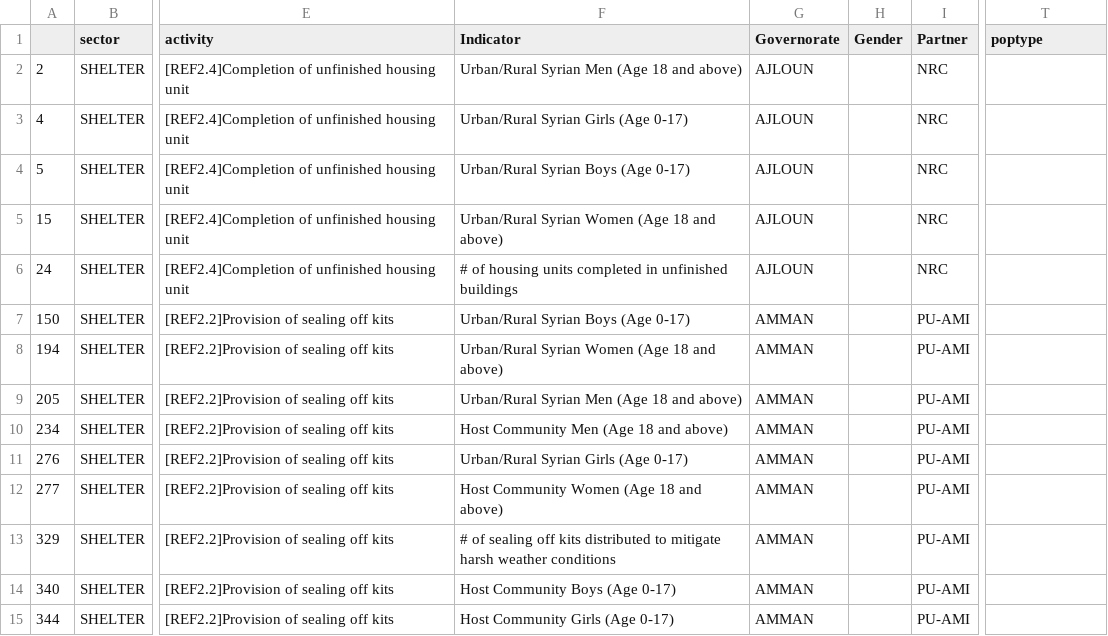
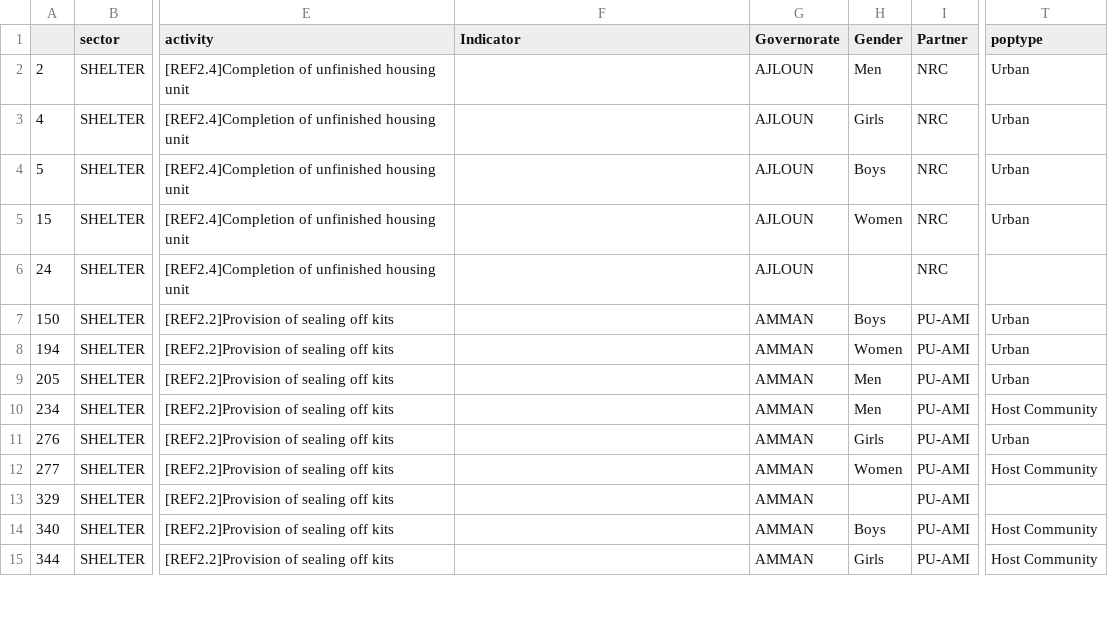
Before and after one commit to unhcr-jordan/sector, a CSV file: 2015/shelter/data.csv, drawn as a sheet; only a part is shown, gaps mark what is left out; the diff covers the shown part only; the diff names each change by its address in the sheet, - before the commit and + after, or states it on an @@ line.

```diff
--- a/2015/shelter/data.csv
+++ b/2015/shelter/data.csv
-F2 (Indicator): Urban/Rural Syrian Men (Age 18 and above)
+F2 (Indicator): (empty)
-H2 (Gender): (empty)
+H2 (Gender): Men
-T2:T5 (poptype): (empty)
+T2:T5 (poptype): Urban
-F3 (Indicator): Urban/Rural Syrian Girls (Age 0-17)
+F3 (Indicator): (empty)
-H3 (Gender): (empty)
+H3 (Gender): Girls
-F4 (Indicator): Urban/Rural Syrian Boys (Age 0-17)
+F4 (Indicator): (empty)
-H4 (Gender): (empty)
+H4 (Gender): Boys
-F5 (Indicator): Urban/Rural Syrian Women (Age 18 and above)
+F5 (Indicator): (empty)
-H5 (Gender): (empty)
+H5 (Gender): Women
-F6 (Indicator): # of housing units completed in unfinished buildings
+F6 (Indicator): (empty)
-F7 (Indicator): Urban/Rural Syrian Boys (Age 0-17)
+F7 (Indicator): (empty)
-H7 (Gender): (empty)
+H7 (Gender): Boys
-T7:T9 (poptype): (empty)
+T7:T9 (poptype): Urban
-F8 (Indicator): Urban/Rural Syrian Women (Age 18 and above)
+F8 (Indicator): (empty)
-H8 (Gender): (empty)
+H8 (Gender): Women
-F9 (Indicator): Urban/Rural Syrian Men (Age 18 and above)
+F9 (Indicator): (empty)
-H9:H10 (Gender): (empty)
+H9:H10 (Gender): Men
-F10 (Indicator): Host Community Men (Age 18 and above)
+F10 (Indicator): (empty)
-T10 (poptype): (empty)
+T10 (poptype): Host Community
-F11 (Indicator): Urban/Rural Syrian Girls (Age 0-17)
+F11 (Indicator): (empty)
-H11 (Gender): (empty)
+H11 (Gender): Girls
-T11 (poptype): (empty)
+T11 (poptype): Urban
-F12 (Indicator): Host Community Women (Age 18 and above)
+F12 (Indicator): (empty)
-H12 (Gender): (empty)
+H12 (Gender): Women
-T12 (poptype): (empty)
+T12 (poptype): Host Community
-F13 (Indicator): # of sealing off kits distributed to mitigate harsh weather conditions
+F13 (Indicator): (empty)
-F14 (Indicator): Host Community Boys (Age 0-17)
+F14 (Indicator): (empty)
-H14 (Gender): (empty)
+H14 (Gender): Boys
-T14:T15 (poptype): (empty)
+T14:T15 (poptype): Host Community
-F15 (Indicator): Host Community Girls (Age 0-17)
+F15 (Indicator): (empty)
-H15 (Gender): (empty)
+H15 (Gender): Girls
```
Also changed, not shown: 136 edited cells elsewhere in this file, 2015/wash/data.csv, 7 other files.
